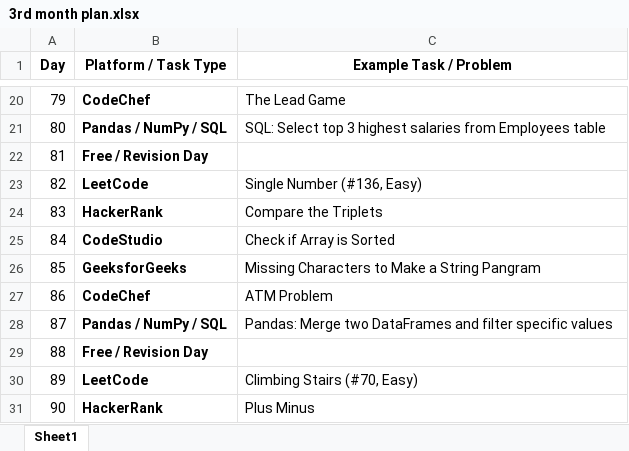
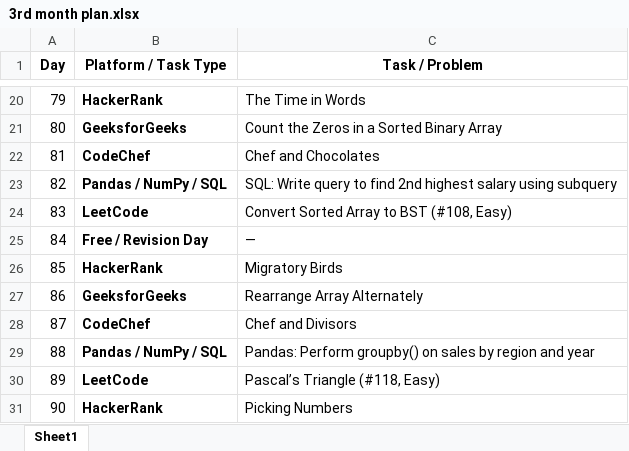
Before and after one commit to HS001YT/Daily-GitHub, an Excel workbook: 3rd month plan.xlsx, sheet Sheet1, drawn as a sheet; only a part is shown, gaps mark what is left out; values as stored, in another font and other column widths than the file's, no borders; the diff covers the shown part only; the diff names each change by its address in the sheet, - before the commit and + after, or states it on an @@ line.

```diff
--- a/3rd month plan.xlsx (sheet Sheet1)
+++ b/3rd month plan.xlsx (sheet Sheet1)
-C1: Example Task / Problem
+C1: Task / Problem
-B20 (Platform / Task Type): CodeChef
+B20 (Platform / Task Type): HackerRank
-C20 (Task / Problem): The Lead Game
+C20 (Task / Problem): The Time in Words
-B21 (Platform / Task Type): Pandas / NumPy / SQL
+B21 (Platform / Task Type): GeeksforGeeks
-C21 (Task / Problem): SQL: Select top 3 highest salaries from Employees table
+C21 (Task / Problem): Count the Zeros in a Sorted Binary Array
-B22 (Platform / Task Type): Free / Revision Day
+B22 (Platform / Task Type): CodeChef
-C22 (Task / Problem): (empty)
+C22 (Task / Problem): Chef and Chocolates
-B23 (Platform / Task Type): LeetCode
+B23 (Platform / Task Type): Pandas / NumPy / SQL
-C23 (Task / Problem): Single Number (#136, Easy)
+C23 (Task / Problem): SQL: Write query to find 2nd highest salary using subquery
-B24 (Platform / Task Type): HackerRank
+B24 (Platform / Task Type): LeetCode
-C24 (Task / Problem): Compare the Triplets
+C24 (Task / Problem): Convert Sorted Array to BST (#108, Easy)
-B25 (Platform / Task Type): CodeStudio
+B25 (Platform / Task Type): Free / Revision Day
-C25 (Task / Problem): Check if Array is Sorted
+C25 (Task / Problem): —
-B26 (Platform / Task Type): GeeksforGeeks
+B26 (Platform / Task Type): HackerRank
-C26 (Task / Problem): Missing Characters to Make a String Pangram
+C26 (Task / Problem): Migratory Birds
-B27 (Platform / Task Type): CodeChef
+B27 (Platform / Task Type): GeeksforGeeks
-C27 (Task / Problem): ATM Problem
+C27 (Task / Problem): Rearrange Array Alternately
-B28 (Platform / Task Type): Pandas / NumPy / SQL
+B28 (Platform / Task Type): CodeChef
-C28 (Task / Problem): Pandas: Merge two DataFrames and filter specific values
+C28 (Task / Problem): Chef and Divisors
-B29 (Platform / Task Type): Free / Revision Day
+B29 (Platform / Task Type): Pandas / NumPy / SQL
-C29 (Task / Problem): (empty)
+C29 (Task / Problem): Pandas: Perform groupby() on sales by region and year
-C30 (Task / Problem): Climbing Stairs (#70, Easy)
+C30 (Task / Problem): Pascal’s Triangle (#118, Easy)
-C31 (Task / Problem): Plus Minus
+C31 (Task / Problem): Picking Numbers
```
Also changed, not shown: 31 edited cells elsewhere in this sheet.
